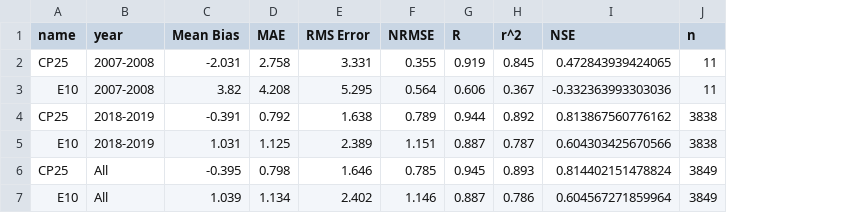
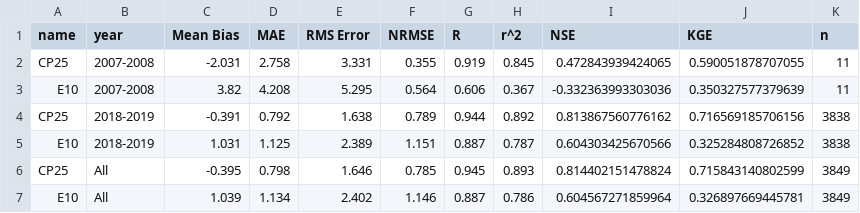
Before and after one commit to acebulsk/model-eval-paper, a CSV file: figs/final/table3.csv, drawn as a sheet; the diff names each change by its address in the sheet, - before the commit and + after, or states it on an @@ line.

```diff
--- a/figs/final/table3.csv
+++ b/figs/final/table3.csv
+column J (KGE), rows 2-7: 0.590051878707055 | 0.350327577379639 | 0.716569185706156 | 0.325284808726852 | 0.715843140802599 | 0.326897669445781
```
Also changed, not shown: figs/final/table1.csv, 6 other files.
